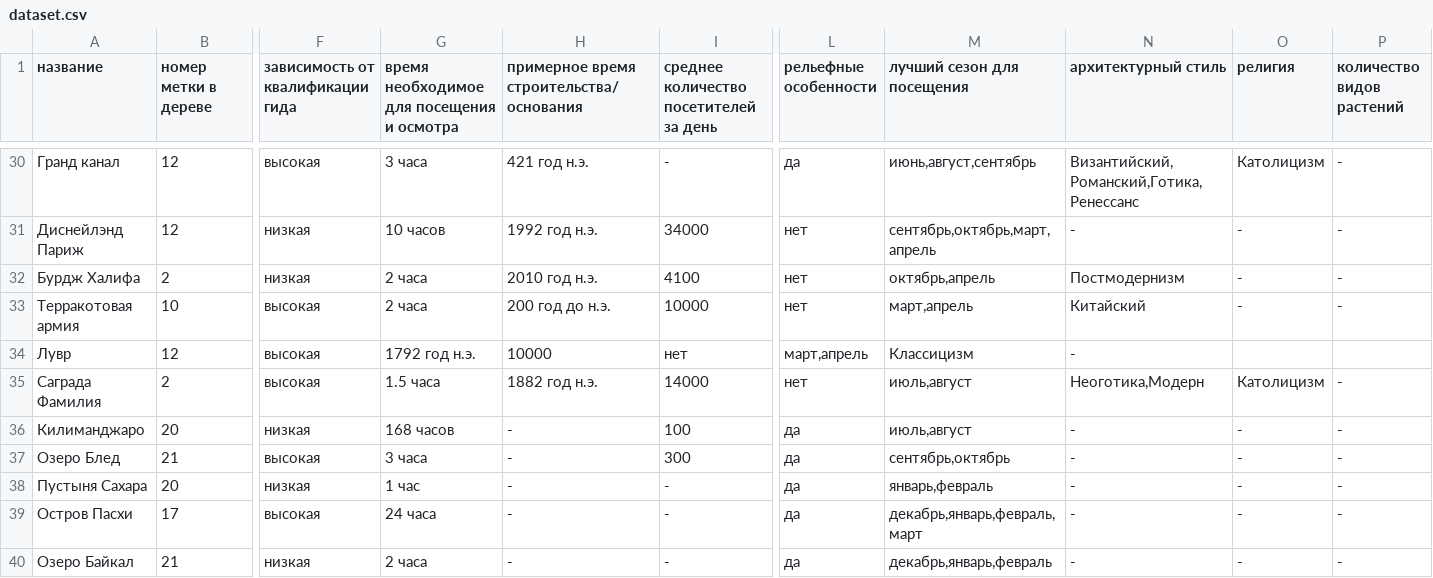
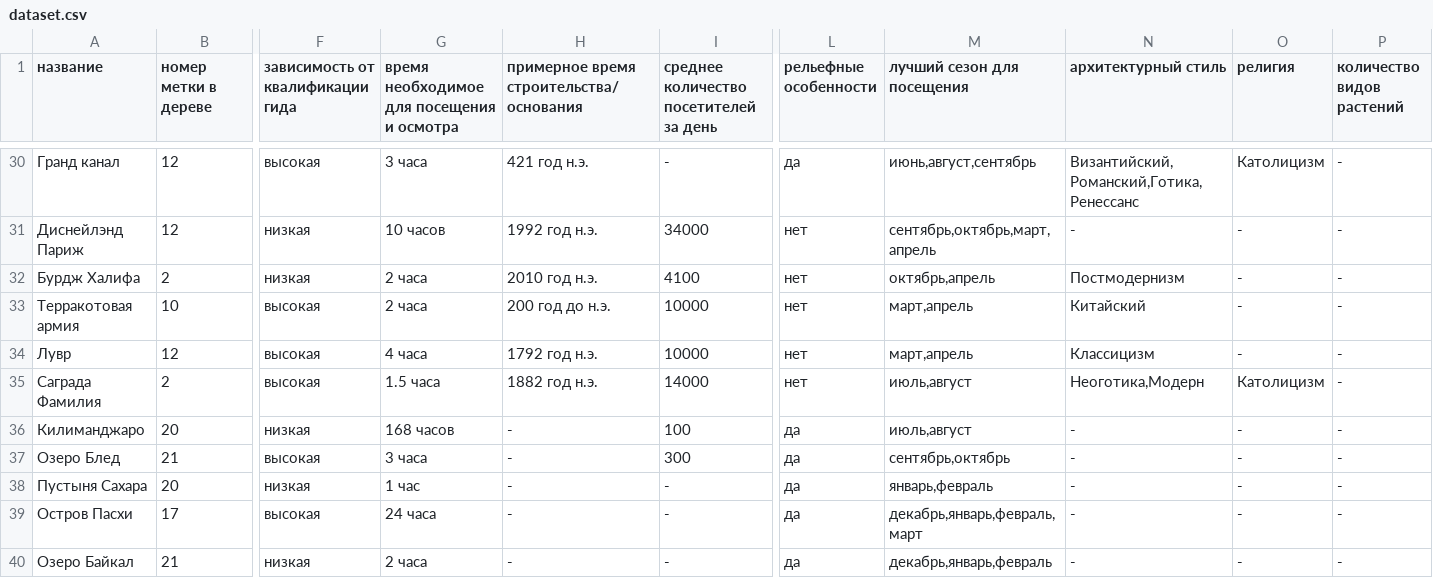
Before and after one commit to demonblo/artificial-intelligence-systems, a CSV file: lab_01/dataset.csv, drawn as a sheet; only a part is shown, gaps mark what is left out; the diff names each change by its address in the sheet, - before the commit and + after, or states it on an @@ line.

Commit message:
hehx3

```diff
--- a/lab_01/dataset.csv
+++ b/lab_01/dataset.csv
-G34: 1792 год н.э.
+G34: 4 часа
-H34: 10000
+H34: 1792 год н.э.
-I34: нет
+I34: 10000
-L34 (рельефные особенности): март,апрель
+L34 (рельефные особенности): нет
-M34 (лучший сезон для посещения): Классицизм
+M34 (лучший сезон для посещения): март,апрель
-N34 (архитектурный стиль): -
+N34 (архитектурный стиль): Классицизм
-O34 (религия): (empty)
+O34 (религия): -
-P34 (количество видов растений): (empty)
+P34 (количество видов растений): -
```
